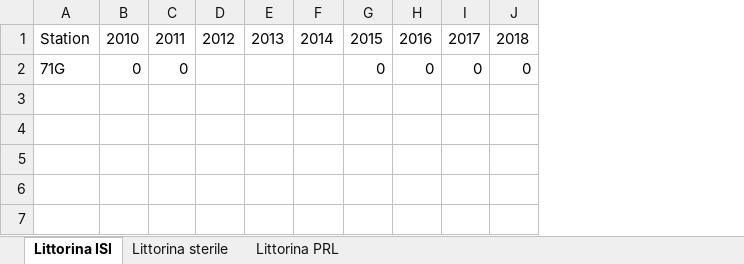
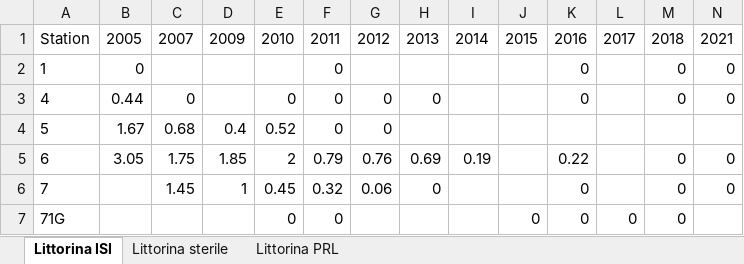
Before and after one commit to DagHjermann/Imposex_Littorina_Vikkilen, an Excel workbook: Figures/06_Littorina_tables.xlsx, sheet Littorina ISI, drawn as a sheet; values as stored, in another font and other column widths than the file's, no borders; addresses are those after the commit; the diff names each change by its address in the sheet, - before the commit and + after, or states it on an @@ line.

```diff
--- a/Figures/06_Littorina_tables.xlsx (sheet Littorina ISI)
+++ b/Figures/06_Littorina_tables.xlsx (sheet Littorina ISI)
+column B, row 1: 2005
+column C, row 1: 2007
+column D, row 1: 2009
+column N, row 1: 2021
+row 2: 1 | 0 |  |  |  | 0 |  |  |  |  | 0 |  | 0 | 0
+row 3: 4 | 0.44 | 0 |  | 0 | 0 | 0 | 0 |  |  | 0 |  | 0 | 0
+row 4: 5 | 1.67 | 0.68 | 0.4 | 0.52 | 0 | 0
+row 5: 6 | 3.05 | 1.75 | 1.85 | 2 | 0.79 | 0.76 | 0.69 | 0.19 |  | 0.22 |  | 0 | 0
+row 6: 7 |  | 1.45 | 1 | 0.45 | 0.32 | 0.06 | 0 |  |  | 0 |  | 0 | 0
```
Also changed, not shown: sheet Littorina PRL, sheet Littorina sterile, Output_excel/06_Mean_tbt.xlsx, Output_excel/06_Means_Littorina.xlsx, 15 other files.
